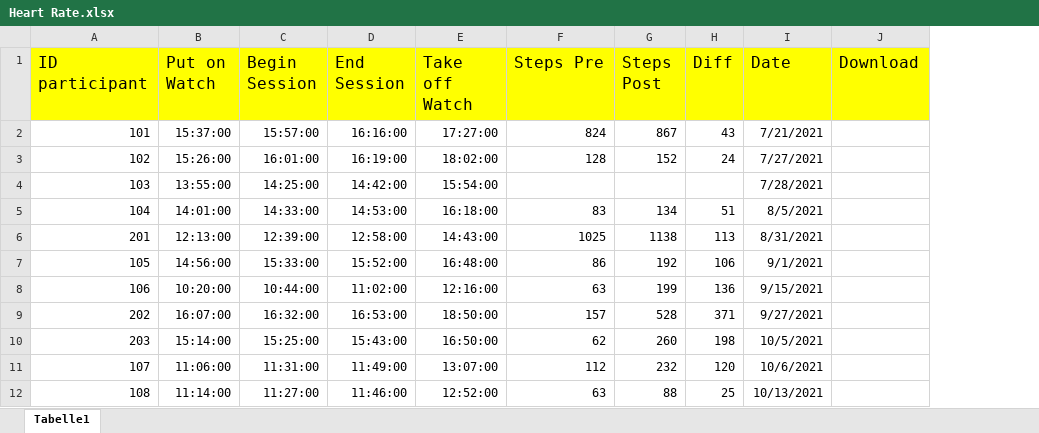
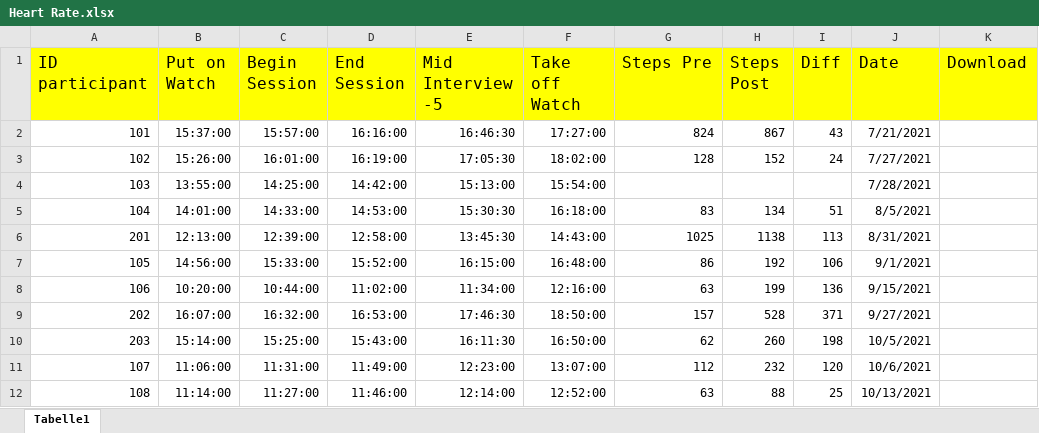
Before and after one commit to MandyKlatt/Mandy-PhD, an Excel workbook: 02_paper/02_study/02_fitbit paper/data/Heart Rate.xlsx, sheet Tabelle1, drawn as a sheet; only a part is shown; values as stored, in another font and other column widths than the file's, no borders; charts and pictures not drawn; the diff names each change by its address in the sheet, - before the commit and + after, or states it on an @@ line.

```diff
--- a/02_paper/02_study/02_fitbit paper/data/Heart Rate.xlsx (sheet Tabelle1)
+++ b/02_paper/02_study/02_fitbit paper/data/Heart Rate.xlsx (sheet Tabelle1)
+column E (Mid Interview -5), rows 2-12: 16:46:30 | 17:05:30 | 15:13:00 | 15:30:30 | 13:45:30 | 16:15:00 | 11:34:00 | 17:46:30 | 16:11:30 | 12:23:00 | 12:14:00
```
Also changed, not shown: formulas that keep their value, charts or pictures, 01_studies/01_Laborstudie ProVisioNET/Fitbit/fitbit_proj_final/Data/Heart Rate.xlsx, 11 other files.
